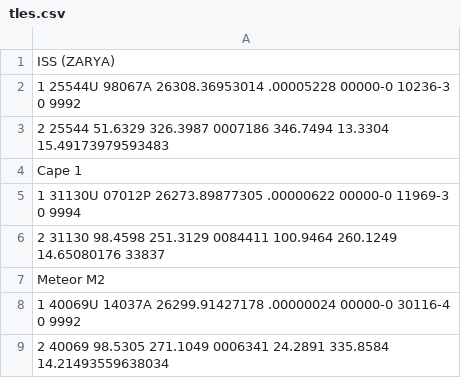
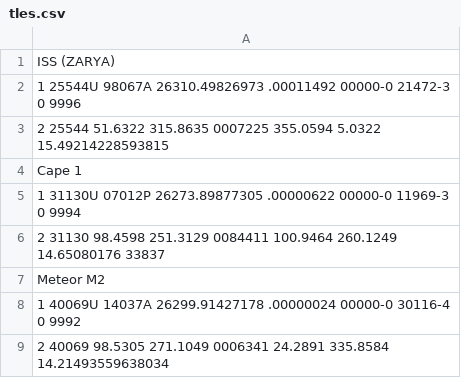
Before and after one commit to jakeSonnier/apsis, a CSV file: tles.csv, drawn as a sheet.

```diff
--- a/tles.csv
+++ b/tles.csv
@@ -1,4 +1,4 @@
 ISS (ZARYA)
-1 25544U 98067A   26308.36953014  .00005228  00000-0  10236-3 0  9992
-2 25544  51.6329 326.3987 0007186 346.7494  13.3304 15.49173979593483
+1 25544U 98067A   26310.49826973  .00011492  00000-0  21472-3 0  9996
+2 25544  51.6322 315.8635 0007225 355.0594   5.0322 15.49214228593815
 Cape 1
```
Also changed, not shown: 8 other files.
